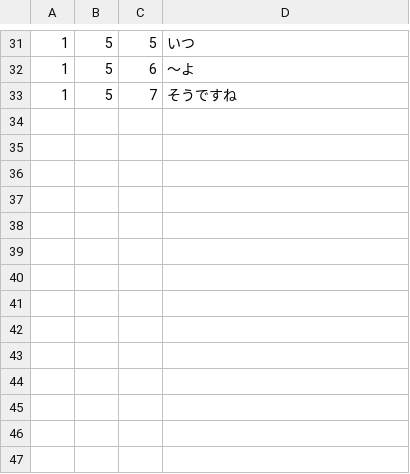
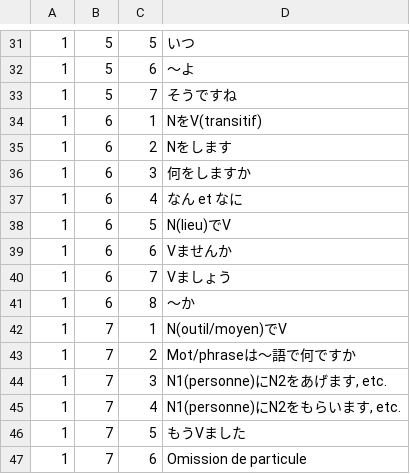
Before and after one commit to jdwebdev/kanjiapp, a TSV file: tsv/漢字アプリ - みんな・文法.tsv, drawn as a sheet; only a part is shown, gaps mark what is left out.

```diff
--- a/tsv/漢字アプリ - みんな・文法.tsv
+++ b/tsv/漢字アプリ - みんな・文法.tsv
@@ -33 +33,15 @@
 1	5	7	そうですね
+1	6	1	NをV(transitif)
+1	6	2	Nをします
+1	6	3	何をしますか
+1	6	4	なん et なに
+1	6	5	N(lieu)でV
+1	6	6	Vませんか
+1	6	7	Vましょう
+1	6	8	～か
+1	7	1	N(outil/moyen)でV
+1	7	2	"Mot/phrase"は～語で何ですか
+1	7	3	N1(personne)にN2をあげます, etc.
+1	7	4	N1(personne)にN2をもらいます, etc.
+1	7	5	もうVました
+1	7	6	Omission de particule
```
Also changed, not shown: tsv/漢字アプリ - みんな・例文.tsv, tsv/漢字アプリ - 四字熟語.tsv, 2 other files.
